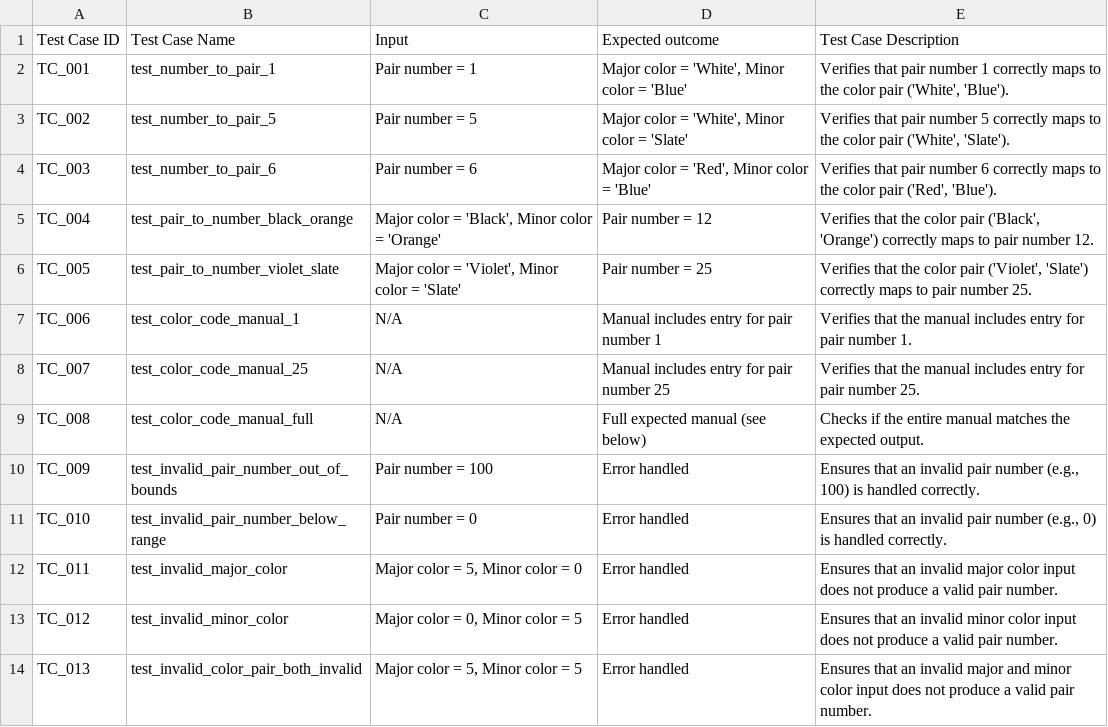
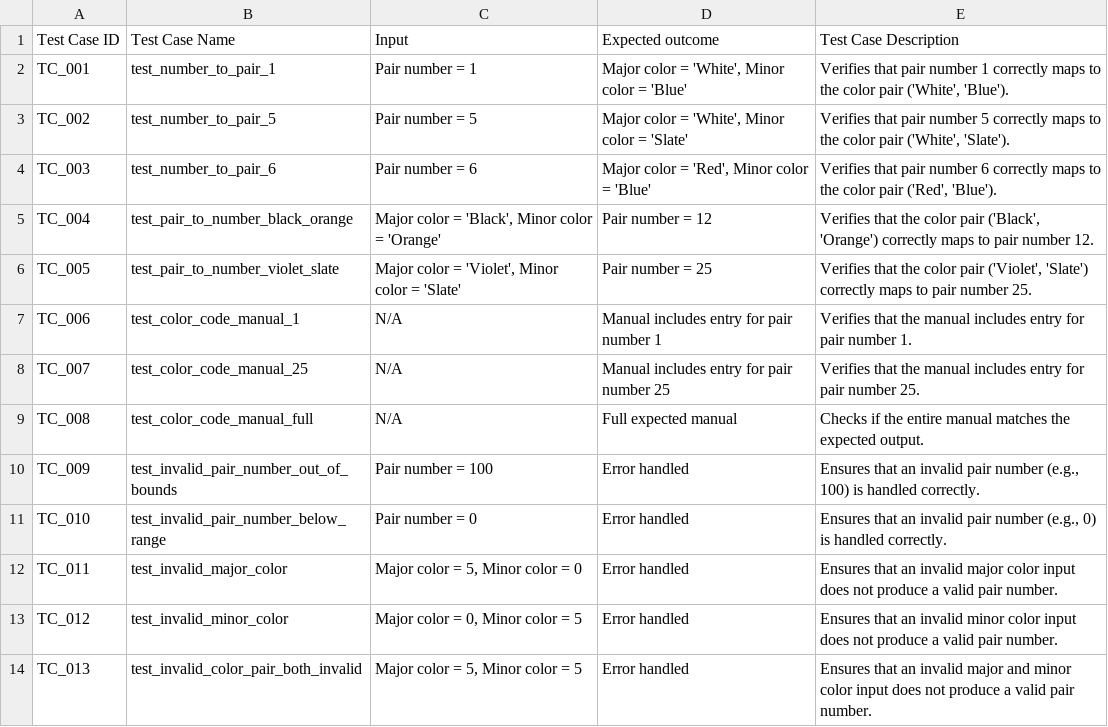
Before and after one commit to tts-tcq-2024/modular-in-c-Sharath-S-T, a CSV file: Colour_Code_Test_Specification.csv, drawn as a sheet.

Commit message:
Update Colour_Code_Test_Specification.csv

```diff
--- a/Colour_Code_Test_Specification.csv
+++ b/Colour_Code_Test_Specification.csv
@@ -8,3 +8,3 @@ TC_006,test_color_code_manual_1,N/A,"Manual includes entry for pair number 1","V
 TC_007,test_color_code_manual_25,N/A,"Manual includes entry for pair number 25","Verifies that the manual includes entry for pair number 25."
-TC_008,test_color_code_manual_full,N/A,"Full expected manual (see below)","Checks if the entire manual matches the expected output."
+TC_008,test_color_code_manual_full,N/A,"Full expected manual","Checks if the entire manual matches the expected output."
 TC_009,test_invalid_pair_number_out_of_bounds,"Pair number = 100","Error handled","Ensures that an invalid pair number (e.g., 100) is handled correctly."
```
